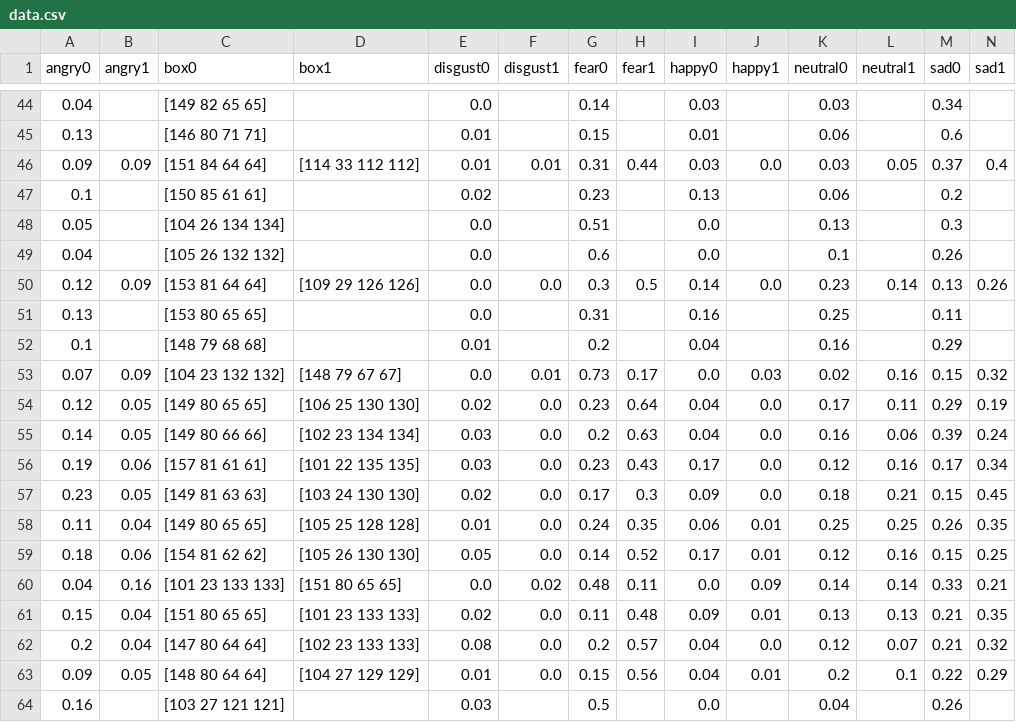
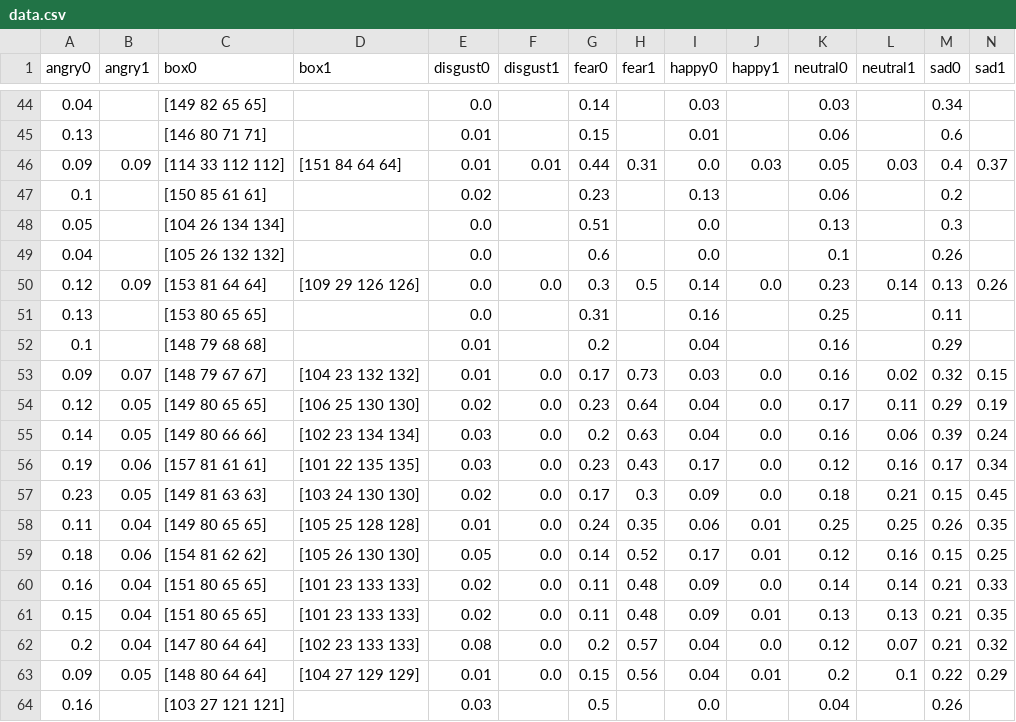
Before and after one commit to Ric-97/Emotion_detection, a CSV file: data.csv, drawn as a sheet; only a part is shown, gaps mark what is left out; removed rows and columns are numbered as before the commit, all else as after; rows hold the shown columns only; the diff names each change by its address in the sheet, - before the commit and + after, or states it on an @@ line.

```diff
--- a/data.csv
+++ b/data.csv
-row 46: 0.09 | 0.09 | [151 84 64 64] | [114 33 112 112] | 0.01 | 0.01 | 0.31 | 0.44 | 0.03 | 0.0 | 0.03 | 0.05 | 0.37 | 0.4
+row 46: 0.09 | 0.09 | [114 33 112 112] | [151 84 64 64] | 0.01 | 0.01 | 0.44 | 0.31 | 0.0 | 0.03 | 0.05 | 0.03 | 0.4 | 0.37
-row 53: 0.07 | 0.09 | [104 23 132 132] | [148 79 67 67] | 0.0 | 0.01 | 0.73 | 0.17 | 0.0 | 0.03 | 0.02 | 0.16 | 0.15 | 0.32
+row 53: 0.09 | 0.07 | [148 79 67 67] | [104 23 132 132] | 0.01 | 0.0 | 0.17 | 0.73 | 0.03 | 0.0 | 0.16 | 0.02 | 0.32 | 0.15
-row 60: 0.04 | 0.16 | [101 23 133 133] | [151 80 65 65] | 0.0 | 0.02 | 0.48 | 0.11 | 0.0 | 0.09 | 0.14 | 0.14 | 0.33 | 0.21
+row 60: 0.16 | 0.04 | [151 80 65 65] | [101 23 133 133] | 0.02 | 0.0 | 0.11 | 0.48 | 0.09 | 0.0 | 0.14 | 0.14 | 0.21 | 0.33
```
Also changed, not shown: 1 other file.
